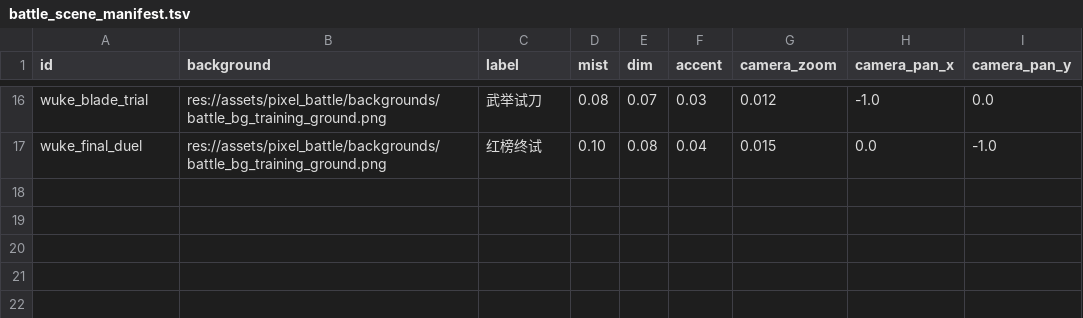
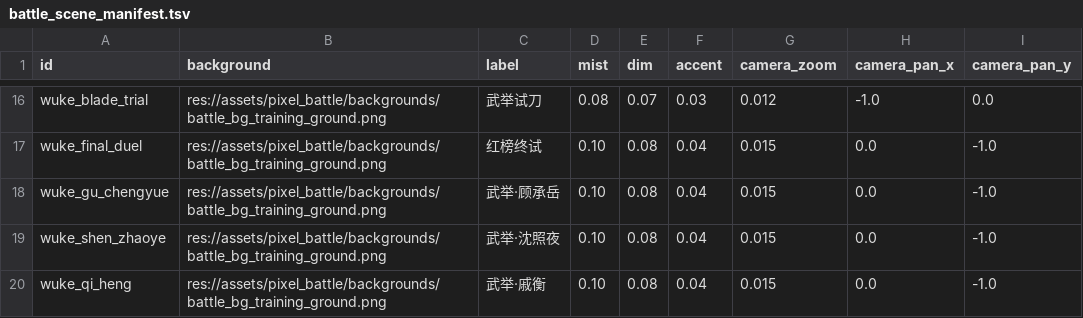
Before and after one commit to chengquansen-comments/canghaidiming, a TSV file: tables/battle_scene_manifest.tsv, drawn as a sheet; only a part is shown, gaps mark what is left out; the diff names each change by its address in the sheet, - before the commit and + after, or states it on an @@ line.

```diff
--- a/tables/battle_scene_manifest.tsv
+++ b/tables/battle_scene_manifest.tsv
+row 18: wuke_gu_chengyue | res://assets/pixel_battle/backgrounds/battle_bg_training_ground.png | 武举·顾承岳 | 0.10 | 0.08 | 0.04 | 0.015 | 0.0 | -1.0
+row 19: wuke_shen_zhaoye | res://assets/pixel_battle/backgrounds/battle_bg_training_ground.png | 武举·沈照夜 | 0.10 | 0.08 | 0.04 | 0.015 | 0.0 | -1.0
+row 20: wuke_qi_heng | res://assets/pixel_battle/backgrounds/battle_bg_training_ground.png | 武举·戚衡 | 0.10 | 0.08 | 0.04 | 0.015 | 0.0 | -1.0
```
Also changed, not shown: data/story_battles/fighter_templates.tsv, data/story_battles/story_deck_sets.tsv, 22 other files.
